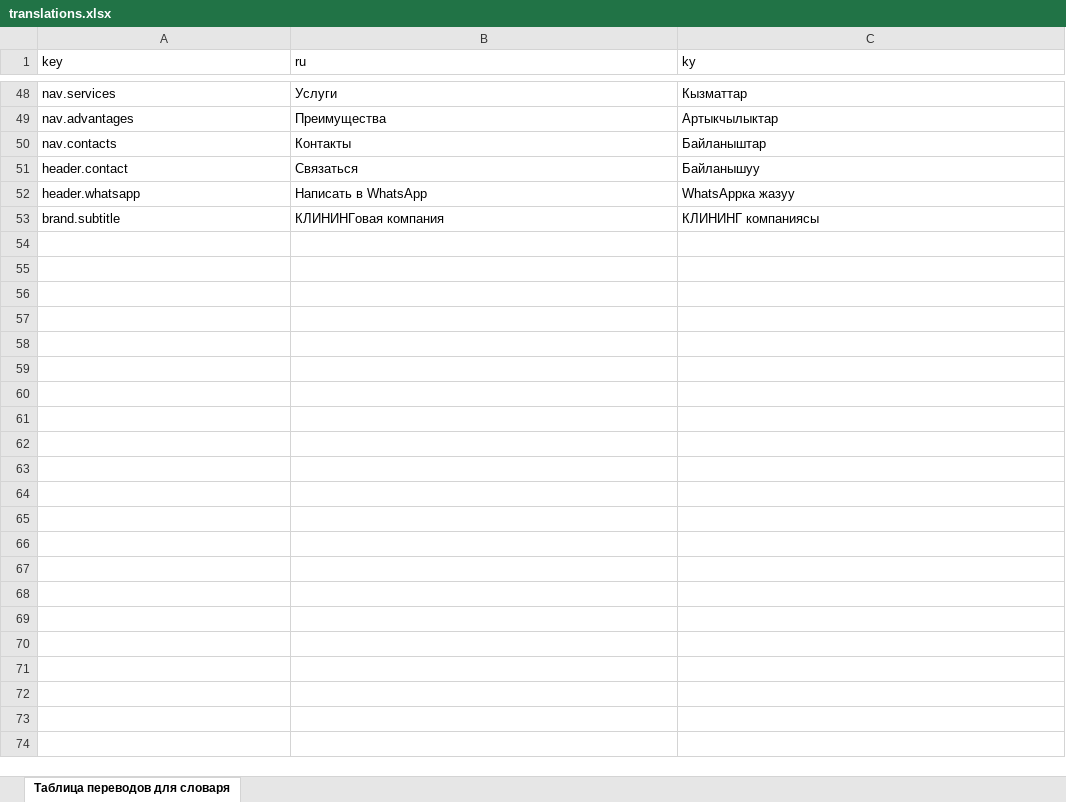
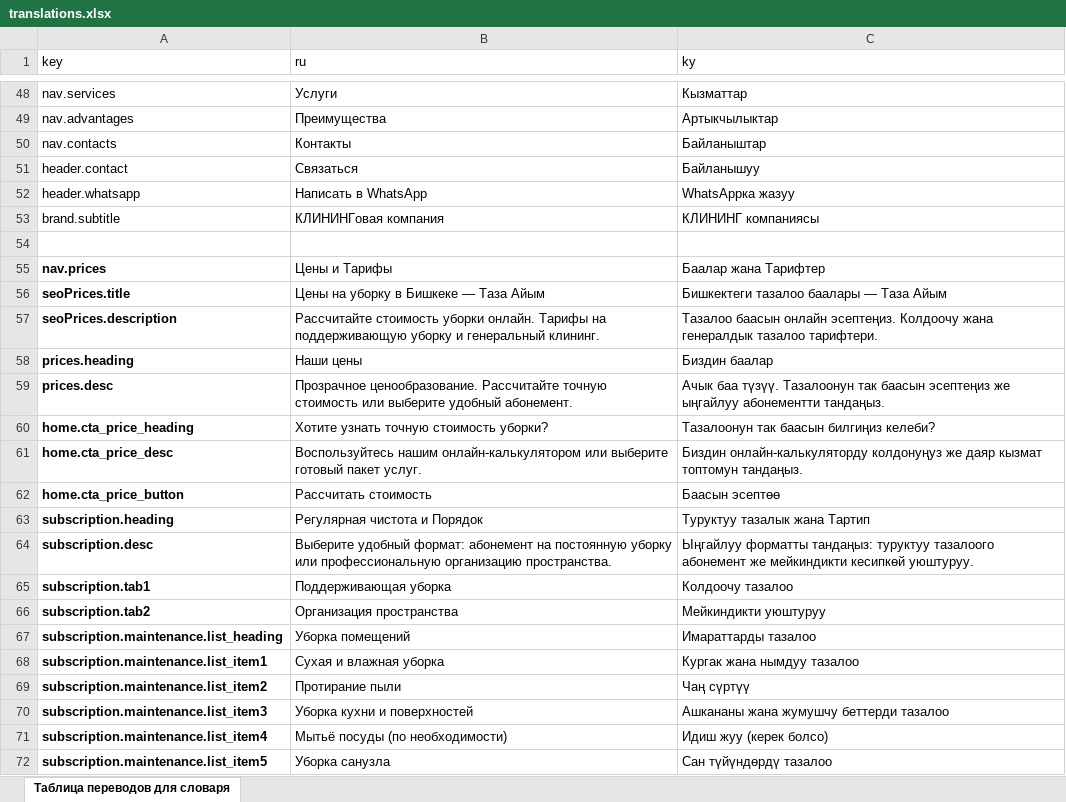
Before and after one commit to Seitek2002/taza-ayim, an Excel workbook: public/translations.xlsx, sheet Таблица переводов для словаря, drawn as a sheet; only a part is shown, gaps mark what is left out; values as stored, in another font and other column widths than the file's, no borders; charts and pictures not drawn; the diff covers the shown part only; the diff names each change by its address in the sheet, - before the commit and + after, or states it on an @@ line.

```diff
--- a/public/translations.xlsx (sheet Таблица переводов для словаря)
+++ b/public/translations.xlsx (sheet Таблица переводов для словаря)
+row 54: (empty)
+row 55: nav.prices | Цены и Тарифы | Баалар жана Тарифтер
+row 56: seoPrices.title | Цены на уборку в Бишкеке — Таза Айым | Бишкектеги тазалоо баалары — Таза Айым
+row 57: seoPrices.description | Рассчитайте стоимость уборки онлайн. Тарифы на поддерживающую уборку и генеральный клининг. | Тазалоо баасын онлайн эсептеңиз. Колдоочу жана генералдык тазалоо тарифтери.
+row 58: prices.heading | Наши цены | Биздин баалар
+row 59: prices.desc | Прозрачное ценообразование. Рассчитайте точную стоимость или выберите удобный абонемент. | Ачык баа түзүү. Тазалоонун так баасын эсептеңиз же ыңгайлуу абонементти тандаңыз.
+row 60: home.cta_price_heading | Хотите узнать точную стоимость уборки? | Тазалоонун так баасын билгиңиз келеби?
+row 61: home.cta_price_desc | Воспользуйтесь нашим онлайн-калькулятором или выберите готовый пакет услуг. | Биздин онлайн-калькуляторду колдонуңуз же даяр кызмат топтомун тандаңыз.
+row 62: home.cta_price_button | Рассчитать стоимость | Баасын эсептөө
+row 63: subscription.heading | Регулярная чистота и Порядок | Туруктуу тазалык жана Тартип
+row 64: subscription.desc | Выберите удобный формат: абонемент на постоянную уборку или профессиональную организацию пространства. | Ыңгайлуу форматты тандаңыз: туруктуу тазалоого абонемент же мейкиндикти кесипкөй уюштуруу.
+row 65: subscription.tab1 | Поддерживающая уборка | Колдоочу тазалоо
+row 66: subscription.tab2 | Организация пространства | Мейкиндикти уюштуруу
+row 67: subscription.maintenance.list_heading | Уборка помещений | Имараттарды тазалоо
+row 68: subscription.maintenance.list_item1 | Сухая и влажная уборка | Кургак жана нымдуу тазалоо
+row 69: subscription.maintenance.list_item2 | Протирание пыли | Чаң сүртүү
+row 70: subscription.maintenance.list_item3 | Уборка кухни и поверхностей | Ашкананы жана жумушчу беттерди тазалоо
+row 71: subscription.maintenance.list_item4 | Мытьё посуды (по необходимости) | Идиш жуу (керек болсо)
+row 72: subscription.maintenance.list_item5 | Уборка санузла | Сан түйүндөрдү тазалоо
```
Also changed, not shown: 74 added rows and 1 edited cell elsewhere in this sheet, 6 other files.
